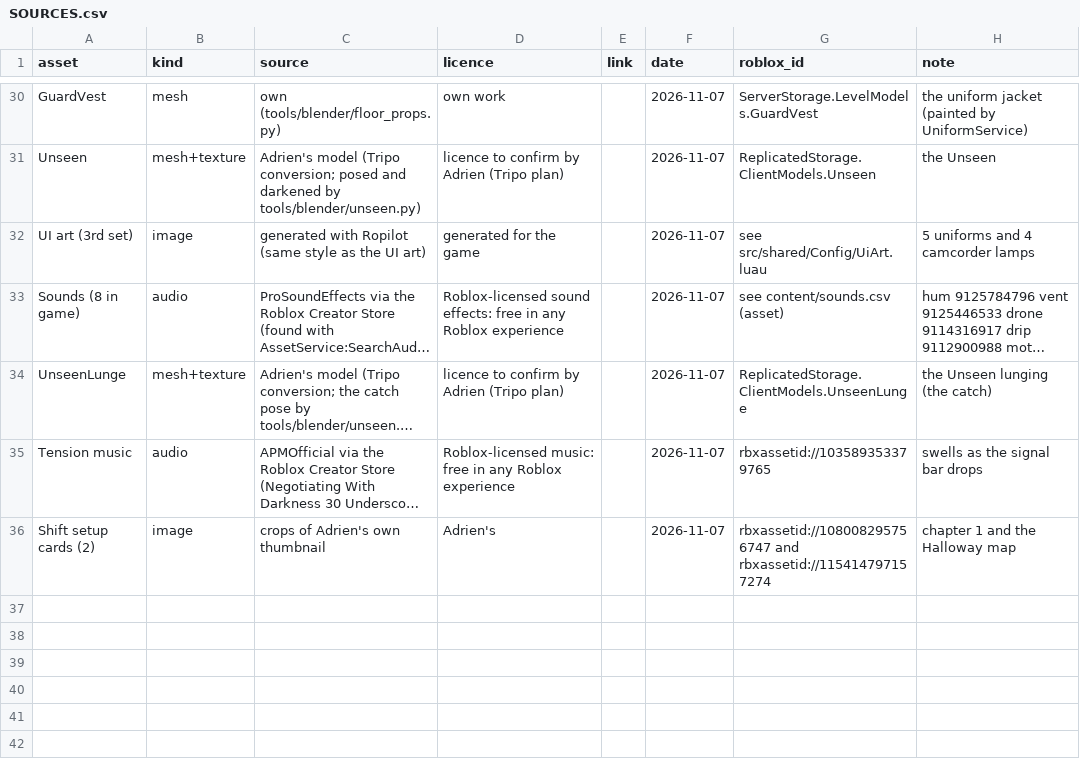
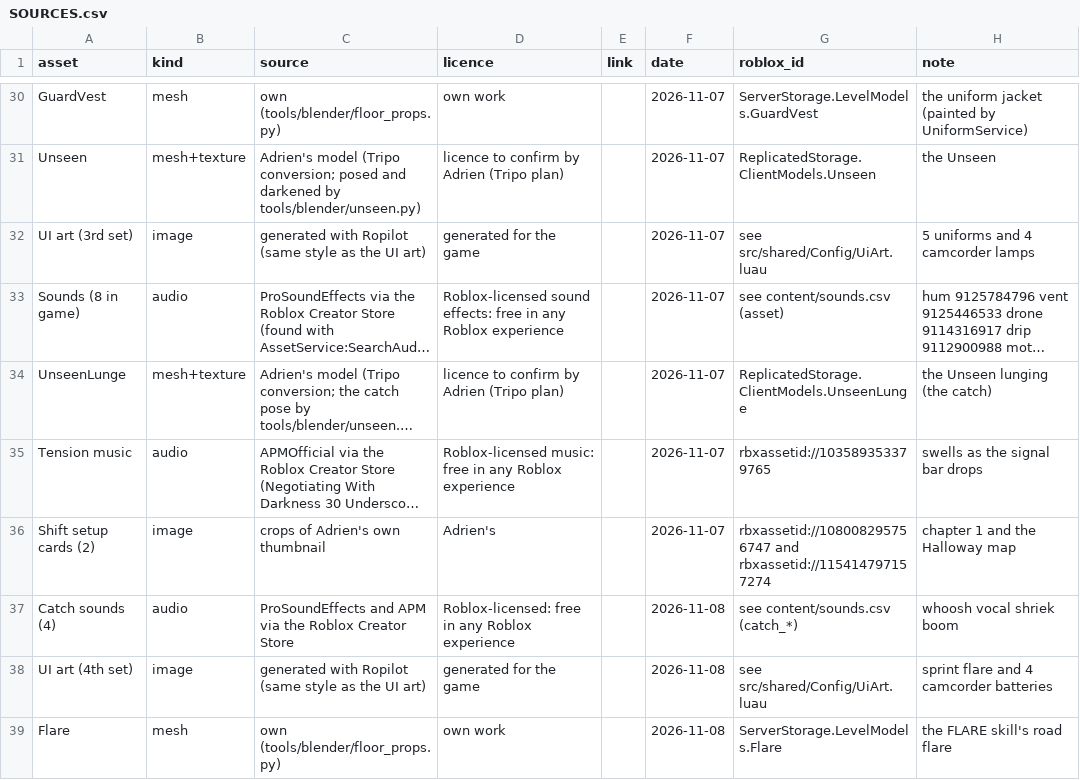
Before and after one commit to AMoncade/blind-spot, a CSV file: assets/SOURCES.csv, drawn as a sheet; only a part is shown, gaps mark what is left out; long unchanged cells end in …; the diff names each change by its address in the sheet, - before the commit and + after, or states it on an @@ line.

```diff
--- a/assets/SOURCES.csv
+++ b/assets/SOURCES.csv
+row 37: Catch sounds (4) | audio | ProSoundEffects and APM via the Roblox Creator Store | Roblox-licensed: free in any Roblox experience |  | 2026-11-08 | see content/sounds.csv (catch_*) | whoosh vocal shriek boom
+row 38: UI art (4th set) | image | generated with Ropilot (same style as the UI art) | generated for the game |  | 2026-11-08 | see src/shared/Config/UiArt.luau | sprint flare and 4 camcorder batteries
+row 39: Flare | mesh | own (tools/blender/floor_props.py) | own work |  | 2026-11-08 | ServerStorage.LevelModels.Flare | the FLARE skill's road flare
```
Also changed, not shown: content/constants.csv, content/shop.csv, 18 other files.
